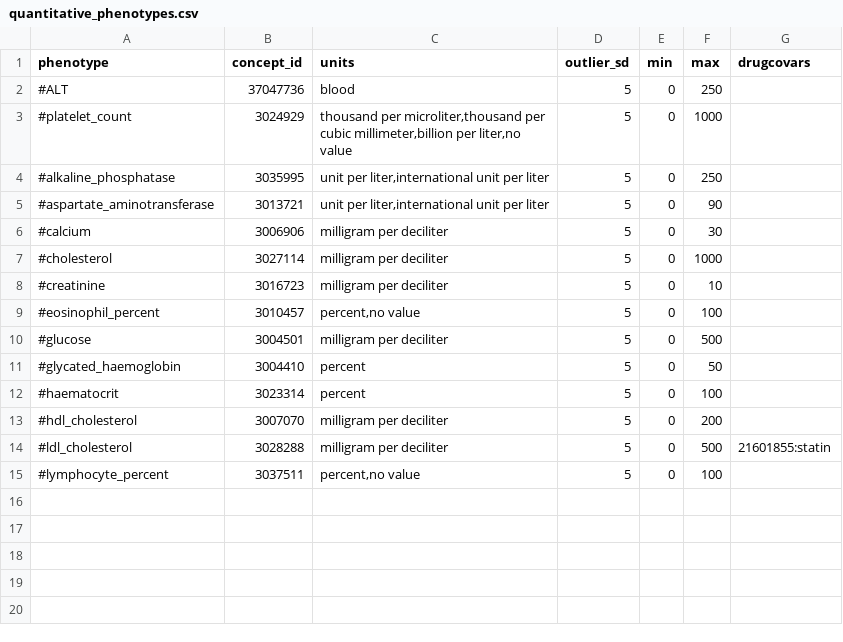
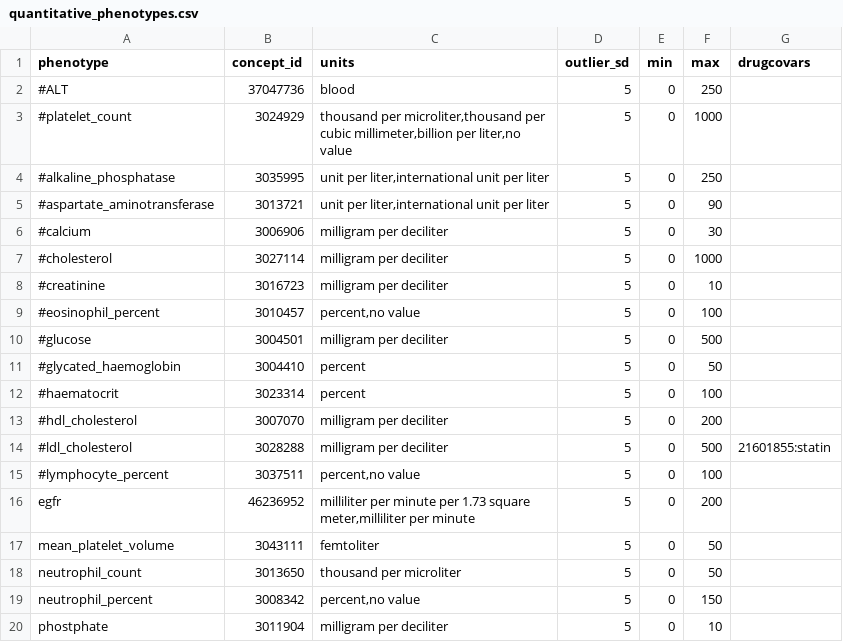
Before and after one commit to yliu1268/cast-workflows, a CSV file: gwas/aou/phenotype_preprocessing/quantitative_phenotypes.csv, drawn as a sheet.

Commit message:
adding phenotypes

```diff
--- a/gwas/aou/phenotype_preprocessing/quantitative_phenotypes.csv
+++ b/gwas/aou/phenotype_preprocessing/quantitative_phenotypes.csv
@@ -15 +15,6 @@ phenotype,concept_id,units,outlier_sd,min,max,drugcovars
 #lymphocyte_percent,3037511,"percent,no value",5,0,100,
+egfr,46236952,"milliliter per minute per 1.73 square meter,milliliter per minute",5,0,200,
+mean_platelet_volume,3043111,"femtoliter",5,0,50,
+neutrophil_count,3013650,"thousand per microliter",5,0,50,
+neutrophil_percent,3008342,"percent,no value",5,0,150,
+phostphate,3011904,"milligram per deciliter",5,0,10,
```
